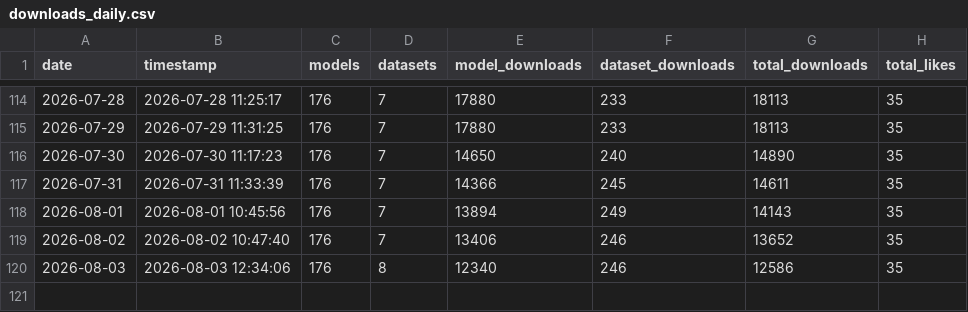
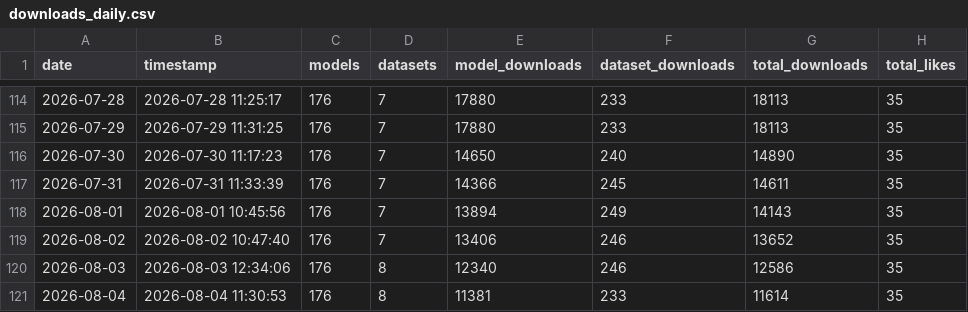
Before and after one commit to behroozazarkhalili/hf-download-stats, a CSV file: logs/downloads_daily.csv, drawn as a sheet; only a part is shown, gaps mark what is left out; the diff names each change by its address in the sheet, - before the commit and + after, or states it on an @@ line.

```diff
--- a/logs/downloads_daily.csv
+++ b/logs/downloads_daily.csv
+row 121: 2026-08-04 | 2026-08-04 11:30:53 | 176 | 8 | 11381 | 233 | 11614 | 35
```
Also changed, not shown: 2 other files.
